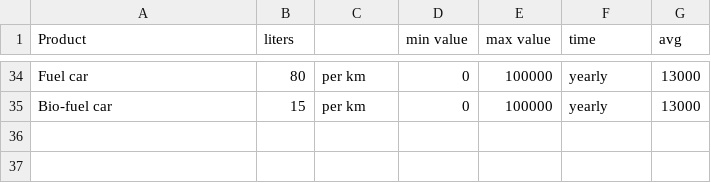
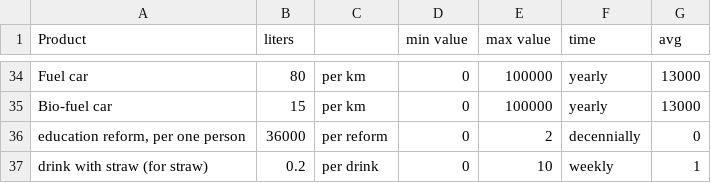
Before and after one commit to puchake/spaceapps-water, a CSV file: data/products.csv, drawn as a sheet; only a part is shown, gaps mark what is left out; the diff names each change by its address in the sheet, - before the commit and + after, or states it on an @@ line.

```diff
--- a/data/products.csv
+++ b/data/products.csv
+row 36: education reform, per one person | 36000 | per reform | 0 | 2 | decennially | 0
+row 37: drink with straw (for straw) | 0.2 | per drink | 0 | 10 | weekly | 1
```
Also changed, not shown: data/scenerio.csv, 3 other files.
